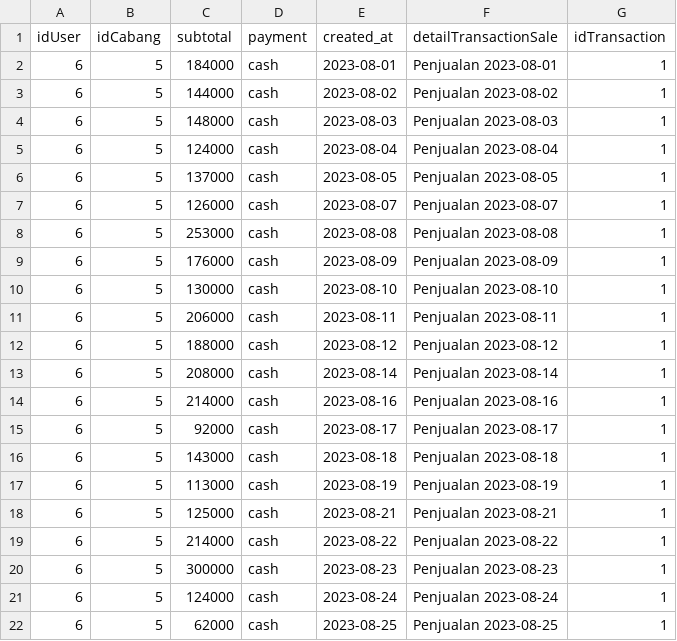
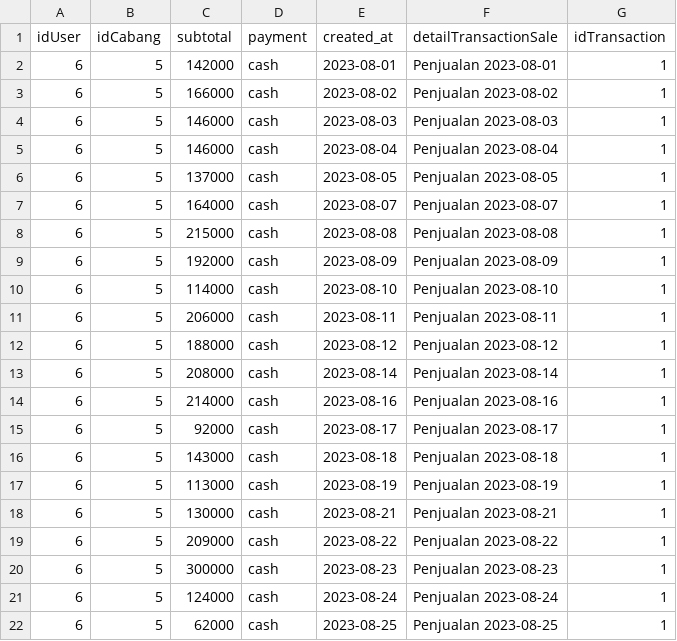
Before and after one commit to yusufmaruf/SPMS, a CSV file: database/seeders/penjualanAgustus.csv, drawn as a sheet; only a part is shown.

```diff
--- a/database/seeders/penjualanAgustus.csv
+++ b/database/seeders/penjualanAgustus.csv
@@ -1,11 +1,11 @@
 idUser,idCabang,subtotal,payment,created_at,detailTransactionSale,idTransaction
-6,5,184000,cash,2023-08-01,Penjualan 2023-08-01,1
-6,5,144000,cash,2023-08-02,Penjualan 2023-08-02,1
-6,5,148000,cash,2023-08-03,Penjualan 2023-08-03,1
-6,5,124000,cash,2023-08-04,Penjualan 2023-08-04,1
+6,5,142000,cash,2023-08-01,Penjualan 2023-08-01,1
+6,5,166000,cash,2023-08-02,Penjualan 2023-08-02,1
+6,5,146000,cash,2023-08-03,Penjualan 2023-08-03,1
+6,5,146000,cash,2023-08-04,Penjualan 2023-08-04,1
 6,5,137000,cash,2023-08-05,Penjualan 2023-08-05,1
-6,5,126000,cash,2023-08-07,Penjualan 2023-08-07,1
-6,5,253000,cash,2023-08-08,Penjualan 2023-08-08,1
-6,5,176000,cash,2023-08-09,Penjualan 2023-08-09,1
-6,5,130000,cash,2023-08-10,Penjualan 2023-08-10,1
+6,5,164000,cash,2023-08-07,Penjualan 2023-08-07,1
+6,5,215000,cash,2023-08-08,Penjualan 2023-08-08,1
+6,5,192000,cash,2023-08-09,Penjualan 2023-08-09,1
+6,5,114000,cash,2023-08-10,Penjualan 2023-08-10,1
 6,5,206000,cash,2023-08-11,Penjualan 2023-08-11,1
@@ -17,4 +17,4 @@ idUser,idCabang,subtotal,payment,created_at,detailTransactionSale,idTransaction
 6,5,113000,cash,2023-08-19,Penjualan 2023-08-19,1
-6,5,125000,cash,2023-08-21,Penjualan 2023-08-21,1
-6,5,214000,cash,2023-08-22,Penjualan 2023-08-22,1
+6,5,130000,cash,2023-08-21,Penjualan 2023-08-21,1
+6,5,209000,cash,2023-08-22,Penjualan 2023-08-22,1
 6,5,300000,cash,2023-08-23,Penjualan 2023-08-23,1
```
Also changed, not shown: database/seeders/penjualanoktober.csv, 3 other files.
